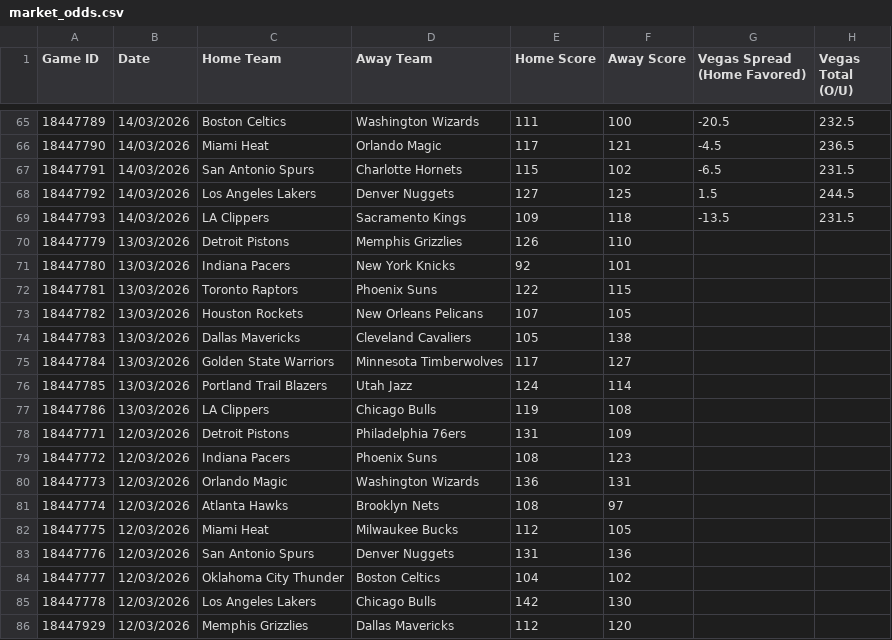
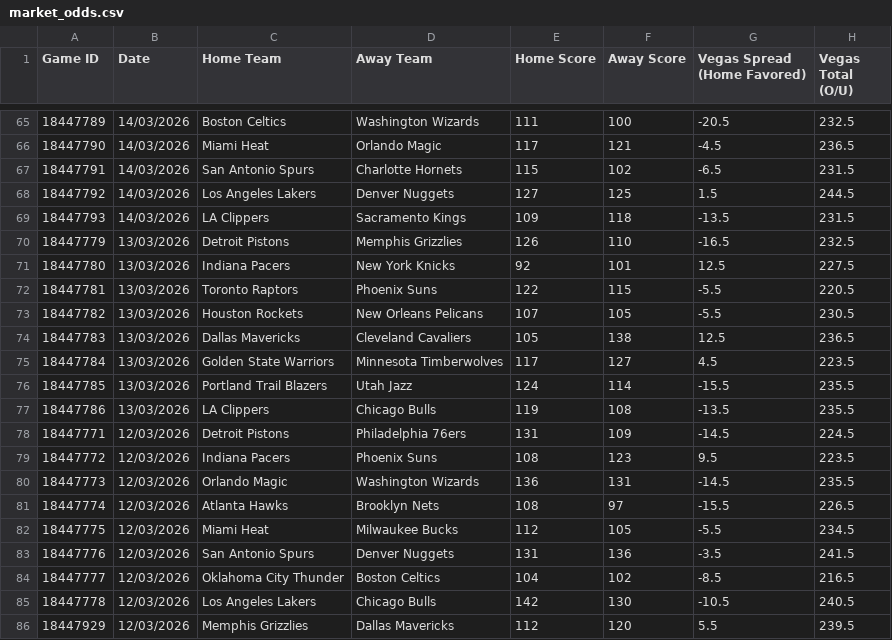
Before and after one commit to MarcBlair1981/sports-predictor-dashboard, a CSV file: public/market_odds.csv, drawn as a sheet; only a part is shown, gaps mark what is left out; the diff covers the shown part only.

```diff
--- a/public/market_odds.csv
+++ b/public/market_odds.csv
@@ -69,18 +69,18 @@ Game ID,Date,Home Team,Away Team,Home Score,Away Score,Vegas Spread (Home Favore
 18447793,14/03/2026,LA Clippers,Sacramento Kings,109,118,-13.5,231.5
-18447779,13/03/2026,Detroit Pistons,Memphis Grizzlies,126,110,,
-18447780,13/03/2026,Indiana Pacers,New York Knicks,92,101,,
-18447781,13/03/2026,Toronto Raptors,Phoenix Suns,122,115,,
-18447782,13/03/2026,Houston Rockets,New Orleans Pelicans,107,105,,
-18447783,13/03/2026,Dallas Mavericks,Cleveland Cavaliers,105,138,,
-18447784,13/03/2026,Golden State Warriors,Minnesota Timberwolves,117,127,,
-18447785,13/03/2026,Portland Trail Blazers,Utah Jazz,124,114,,
-18447786,13/03/2026,LA Clippers,Chicago Bulls,119,108,,
-18447771,12/03/2026,Detroit Pistons,Philadelphia 76ers,131,109,,
-18447772,12/03/2026,Indiana Pacers,Phoenix Suns,108,123,,
-18447773,12/03/2026,Orlando Magic,Washington Wizards,136,131,,
-18447774,12/03/2026,Atlanta Hawks,Brooklyn Nets,108,97,,
-18447775,12/03/2026,Miami Heat,Milwaukee Bucks,112,105,,
-18447776,12/03/2026,San Antonio Spurs,Denver Nuggets,131,136,,
-18447777,12/03/2026,Oklahoma City Thunder,Boston Celtics,104,102,,
-18447778,12/03/2026,Los Angeles Lakers,Chicago Bulls,142,130,,
-18447929,12/03/2026,Memphis Grizzlies,Dallas Mavericks,112,120,,
+18447779,13/03/2026,Detroit Pistons,Memphis Grizzlies,126,110,-16.5,232.5
+18447780,13/03/2026,Indiana Pacers,New York Knicks,92,101,12.5,227.5
+18447781,13/03/2026,Toronto Raptors,Phoenix Suns,122,115,-5.5,220.5
+18447782,13/03/2026,Houston Rockets,New Orleans Pelicans,107,105,-5.5,230.5
+18447783,13/03/2026,Dallas Mavericks,Cleveland Cavaliers,105,138,12.5,236.5
+18447784,13/03/2026,Golden State Warriors,Minnesota Timberwolves,117,127,4.5,223.5
+18447785,13/03/2026,Portland Trail Blazers,Utah Jazz,124,114,-15.5,235.5
+18447786,13/03/2026,LA Clippers,Chicago Bulls,119,108,-13.5,235.5
+18447771,12/03/2026,Detroit Pistons,Philadelphia 76ers,131,109,-14.5,224.5
+18447772,12/03/2026,Indiana Pacers,Phoenix Suns,108,123,9.5,223.5
+18447773,12/03/2026,Orlando Magic,Washington Wizards,136,131,-14.5,235.5
+18447774,12/03/2026,Atlanta Hawks,Brooklyn Nets,108,97,-15.5,226.5
+18447775,12/03/2026,Miami Heat,Milwaukee Bucks,112,105,-5.5,234.5
+18447776,12/03/2026,San Antonio Spurs,Denver Nuggets,131,136,-3.5,241.5
+18447777,12/03/2026,Oklahoma City Thunder,Boston Celtics,104,102,-8.5,216.5
+18447778,12/03/2026,Los Angeles Lakers,Chicago Bulls,142,130,-10.5,240.5
+18447929,12/03/2026,Memphis Grizzlies,Dallas Mavericks,112,120,5.5,239.5
```
Also changed, not shown: 100 edited cells elsewhere in this file, 4 other files.
